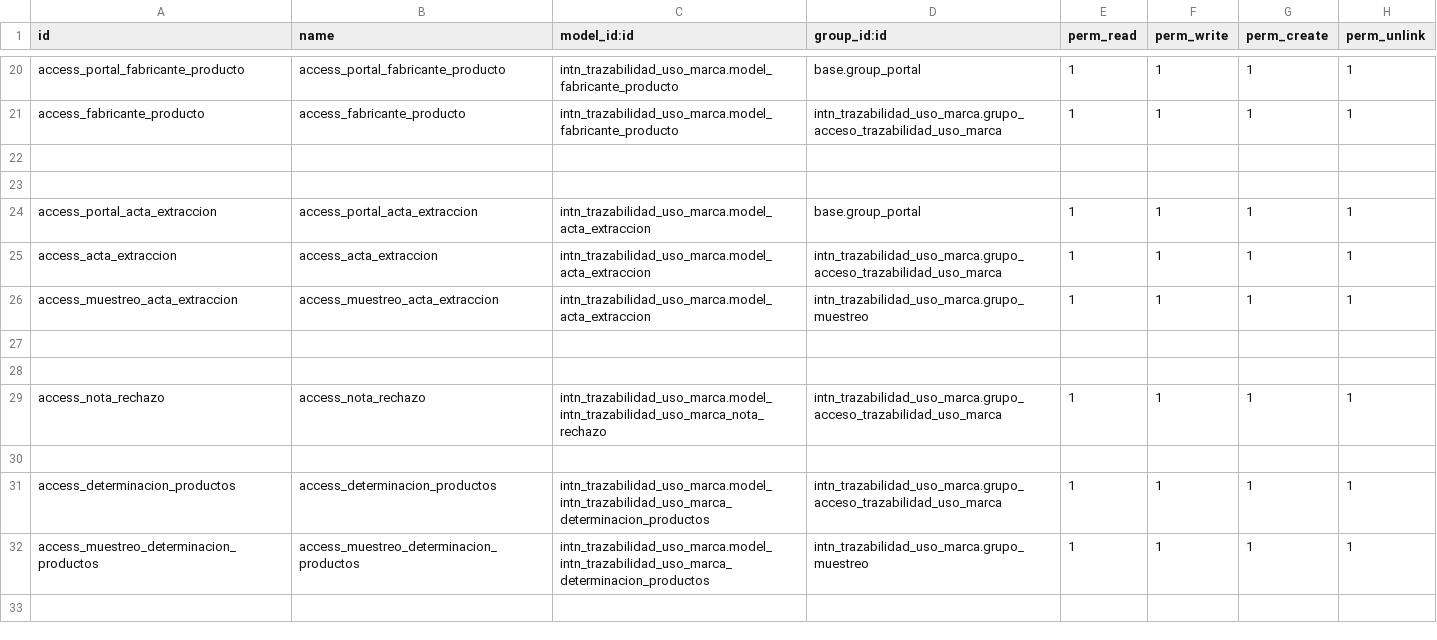
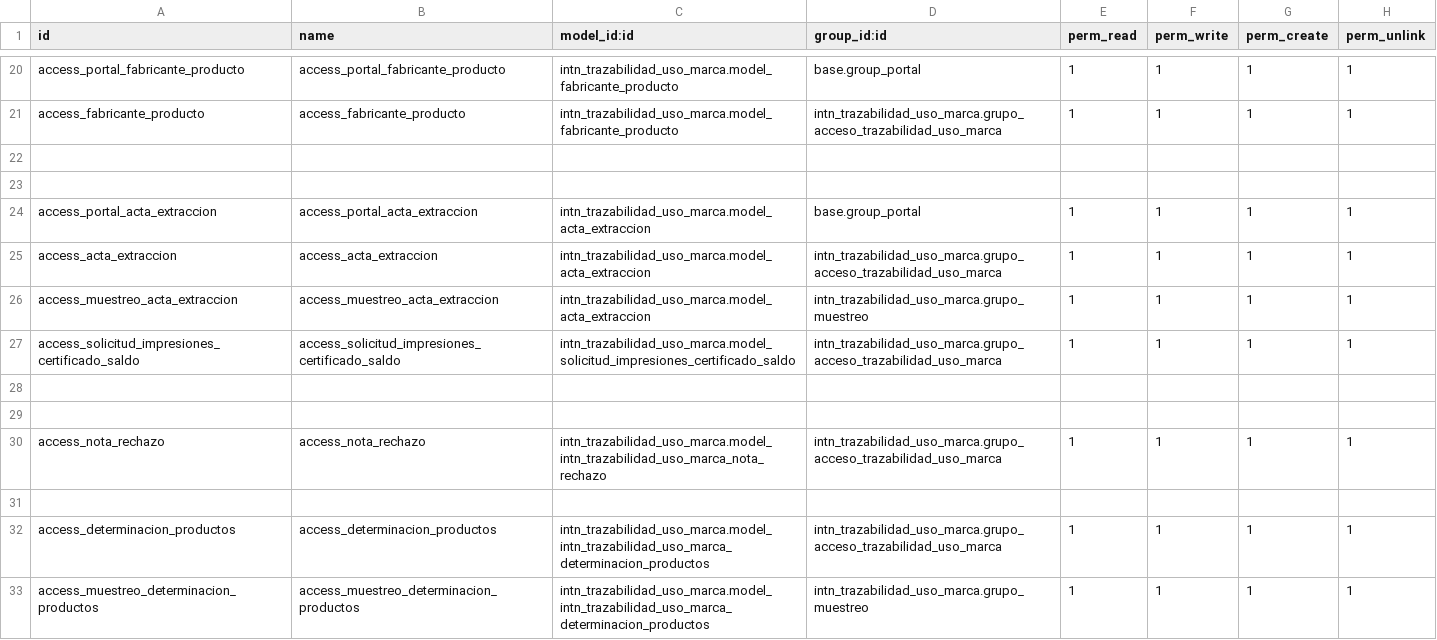
Before and after one commit to rcandiaallende/intn-final, a CSV file: intn_trazabilidad_uso_marca/security/ir.model.access.csv, drawn as a sheet; only a part is shown, gaps mark what is left out; the shorter side is filled out with more unchanged rows.

Commit message:
custom compute dynamic balance in certificados and invoice uso marcas

```diff
--- a/intn_trazabilidad_uso_marca/security/ir.model.access.csv
+++ b/intn_trazabilidad_uso_marca/security/ir.model.access.csv
@@ -26,2 +26,3 @@ access_acta_extraccion,access_acta_extraccion,intn_trazabilidad_uso_marca.model_
 access_muestreo_acta_extraccion,access_muestreo_acta_extraccion,intn_trazabilidad_uso_marca.model_acta_extraccion,intn_trazabilidad_uso_marca.grupo_muestreo,1,1,1,1
+access_solicitud_impresiones_certificado_saldo,access_solicitud_impresiones_certificado_saldo,intn_trazabilidad_uso_marca.model_solicitud_impresiones_certificado_saldo,intn_trazabilidad_uso_marca.grupo_acceso_trazabilidad_uso_marca,1,1,1,1
 
```
Also changed, not shown: 2 other files.
